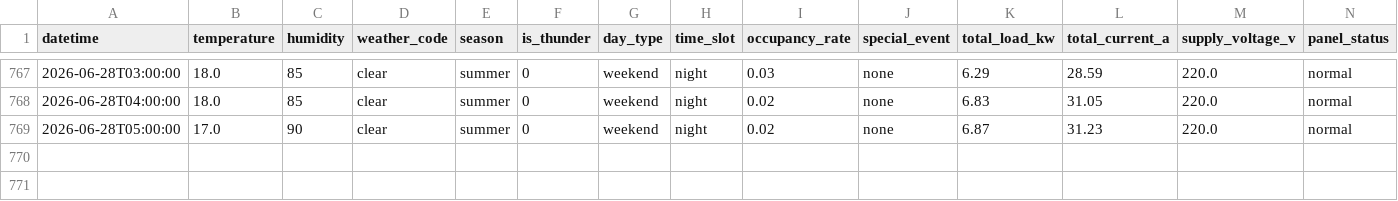
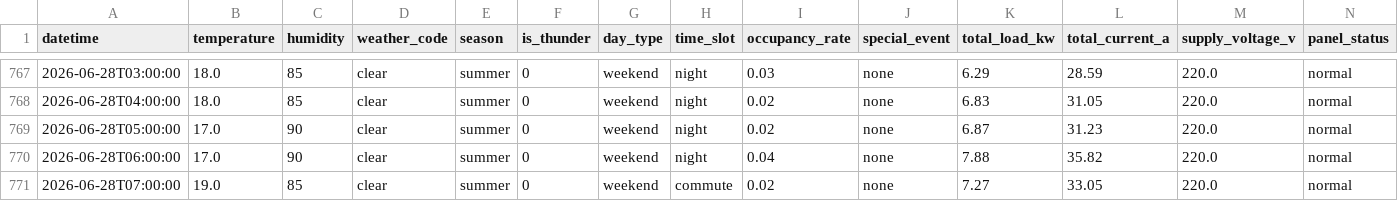
Before and after one commit to wnstjq813-web/smart-panel-data, a CSV file: data/panel_simulation.csv, drawn as a sheet; only a part is shown, gaps mark what is left out; rows hold the shown columns only; the diff names each change by its address in the sheet, - before the commit and + after, or states it on an @@ line.

Commit message:
[모니터] 2026-06-28 07:35 (2행 추가)

```diff
--- a/data/panel_simulation.csv
+++ b/data/panel_simulation.csv
+row 770: 2026-06-28T06:00:00 | 17.0 | 90 | clear | summer | 0 | weekend | night | 0.04 | none | 7.88 | 35.82 | 220.0 | normal
+row 771: 2026-06-28T07:00:00 | 19.0 | 85 | clear | summer | 0 | weekend | commute | 0.02 | none | 7.27 | 33.05 | 220.0 | normal
```
